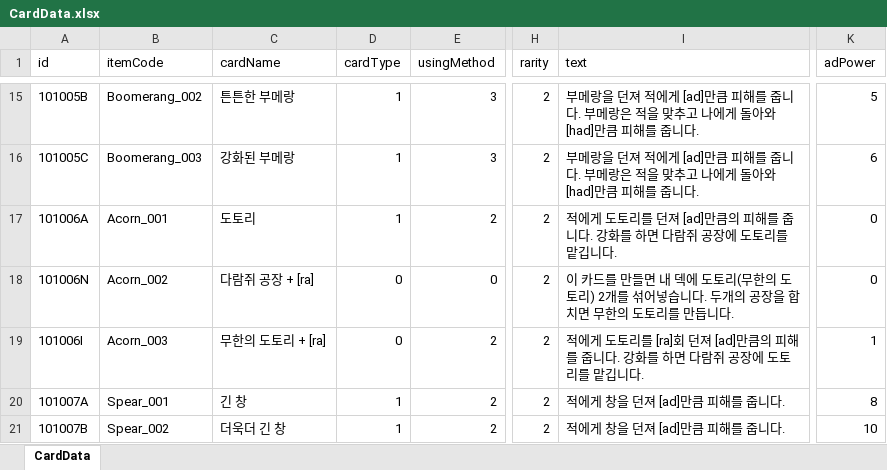
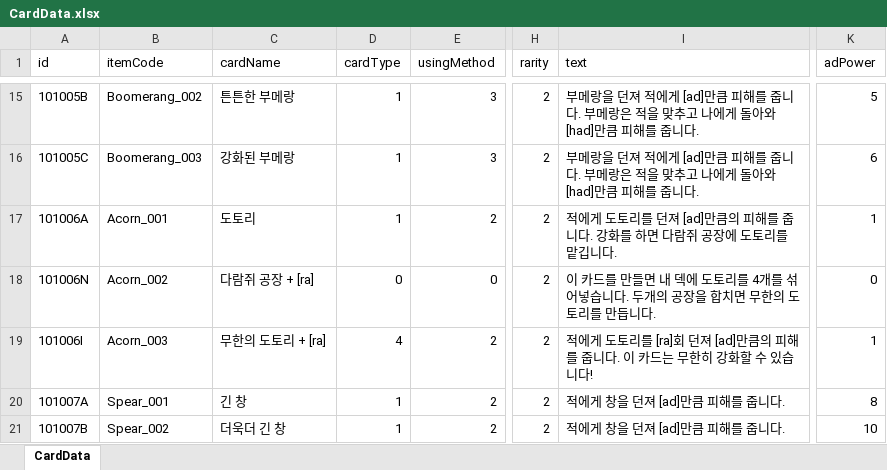
Before and after one commit to mmeo009/CardGame, an Excel workbook: CardGame/Assets/Excel/CardData.xlsx, sheet CardData, drawn as a sheet; only a part is shown, gaps mark what is left out; values as stored, in another font and other column widths than the file's, no borders; the diff names each change by its address in the sheet, - before the commit and + after, or states it on an @@ line.

```diff
--- a/CardGame/Assets/Excel/CardData.xlsx (sheet CardData)
+++ b/CardGame/Assets/Excel/CardData.xlsx (sheet CardData)
-K17 (adPower): 0
+K17 (adPower): 1
-I18 (text): …도토리(무한의 도토리) 2개를 섞…
+I18 (text): …도토리를 4개를 섞…
-D19 (cardType): 0
+D19 (cardType): 4
-I19 (text): …줍니다. 강화를 하면 다람쥐 공장에 도토리를 맡깁니다.
+I19 (text): …줍니다. 이 카드는 무한히 강화할 수 있습니다!
```
Also changed, not shown: 4 other files.
